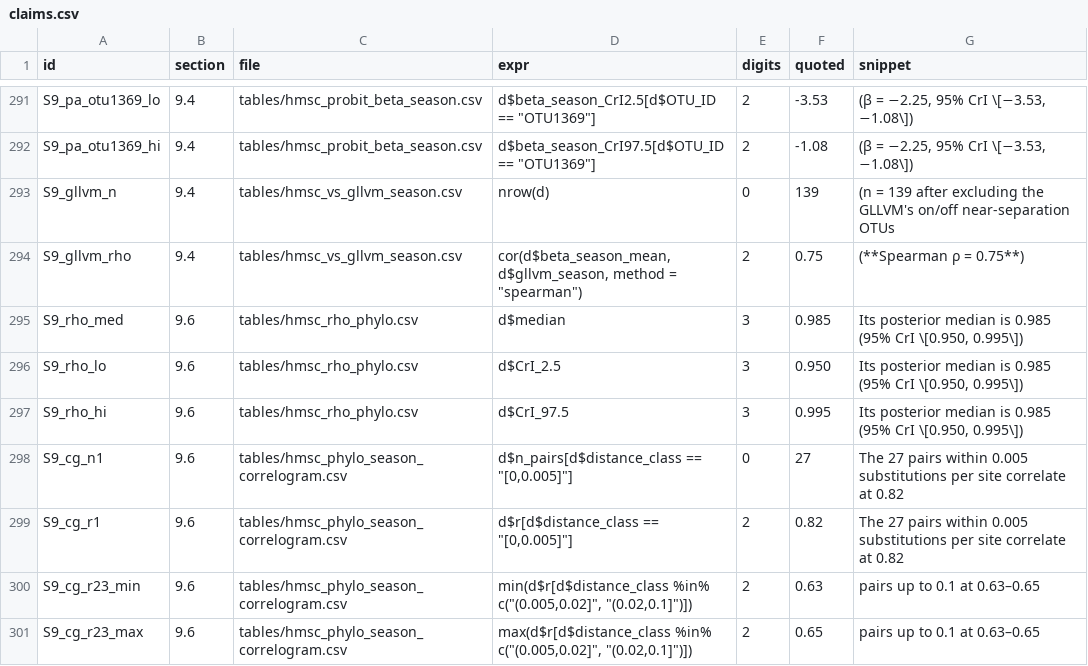
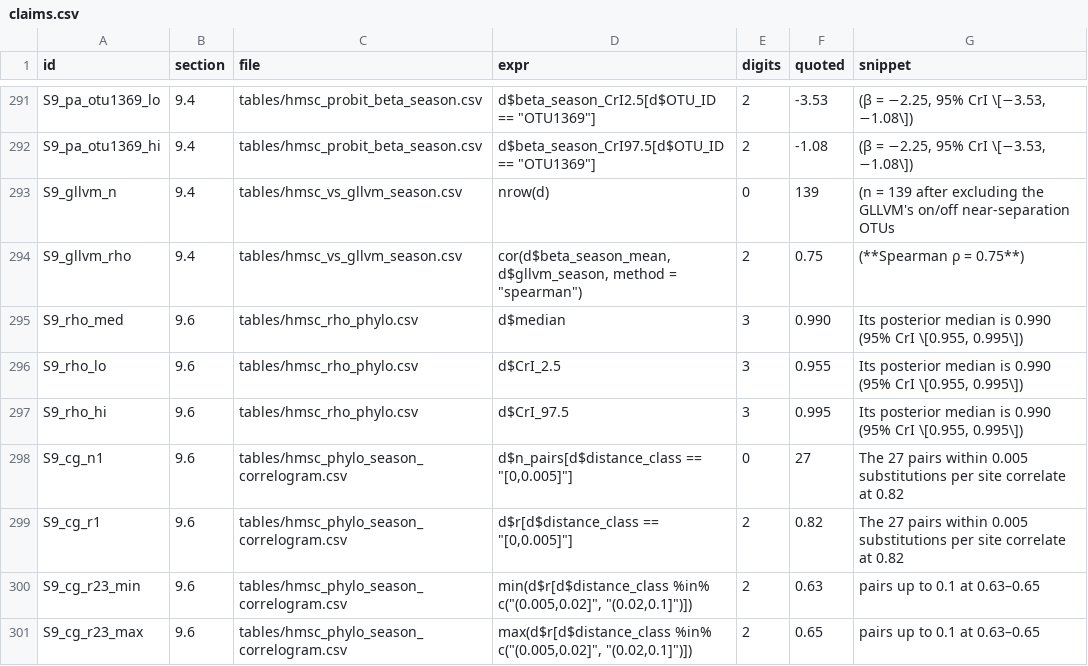
Before and after one commit to Ssangulo/Ptarmigan_fungi, a CSV file: repro/claims.csv, drawn as a sheet; only a part is shown, gaps mark what is left out.

Commit message:
appendix 9.6: rho on the Ascomycota-stem root; docs-only note on the re-rooting
Submission build states the rooting and the new rho 0.990 [0.955, 0.995]
(a third of draws on the grid top). Documentation build adds a note with
the old root, old rho 0.985 [0.950, 0.995] and why it barely moved.
claims.csv S9_rho_* updated; 417/417 claims pass.

```diff
--- a/repro/claims.csv
+++ b/repro/claims.csv
@@ -294,5 +294,5 @@ S9_gllvm_n,9.4,tables/hmsc_vs_gllvm_season.csv,nrow(d),0,139,(n = 139 after excl
 S9_gllvm_rho,9.4,tables/hmsc_vs_gllvm_season.csv,"cor(d$beta_season_mean, d$gllvm_season, method = ""spearman"")",2,0.75,(**Spearman ρ = 0.75**)
-S9_rho_med,9.6,tables/hmsc_rho_phylo.csv,d$median,3,0.985,"Its posterior median is 0.985 (95% CrI \[0.950, 0.995\])"
-S9_rho_lo,9.6,tables/hmsc_rho_phylo.csv,d$CrI_2.5,3,0.950,"Its posterior median is 0.985 (95% CrI \[0.950, 0.995\])"
-S9_rho_hi,9.6,tables/hmsc_rho_phylo.csv,d$CrI_97.5,3,0.995,"Its posterior median is 0.985 (95% CrI \[0.950, 0.995\])"
+S9_rho_med,9.6,tables/hmsc_rho_phylo.csv,d$median,3,0.990,"Its posterior median is 0.990 (95% CrI \[0.955, 0.995\])"
+S9_rho_lo,9.6,tables/hmsc_rho_phylo.csv,d$CrI_2.5,3,0.955,"Its posterior median is 0.990 (95% CrI \[0.955, 0.995\])"
+S9_rho_hi,9.6,tables/hmsc_rho_phylo.csv,d$CrI_97.5,3,0.995,"Its posterior median is 0.990 (95% CrI \[0.955, 0.995\])"
 S9_cg_n1,9.6,tables/hmsc_phylo_season_correlogram.csv,"d$n_pairs[d$distance_class == ""[0,0.005]""]",0,27,The 27 pairs within 0.005 substitutions per site correlate at 0.82
```
Also changed, not shown: 1 other file.
